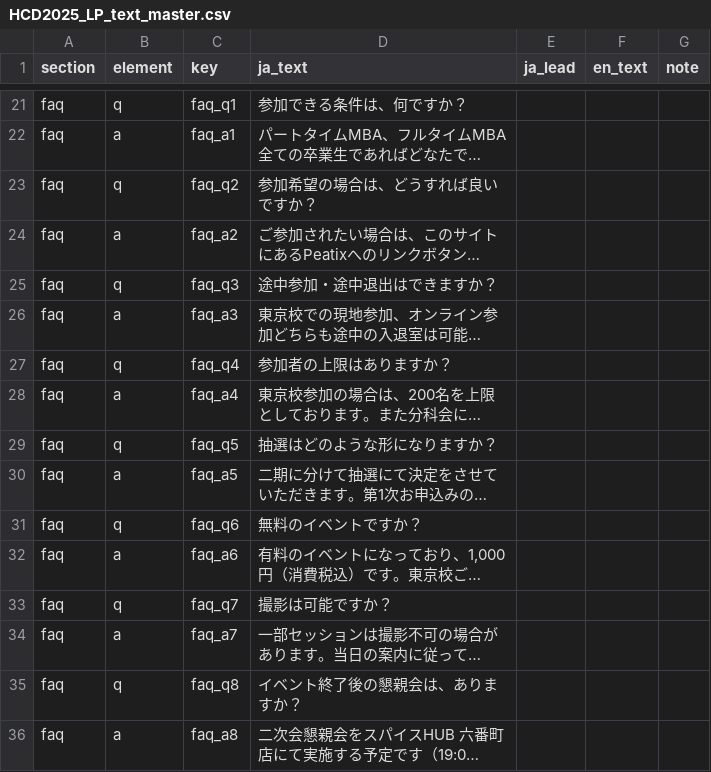
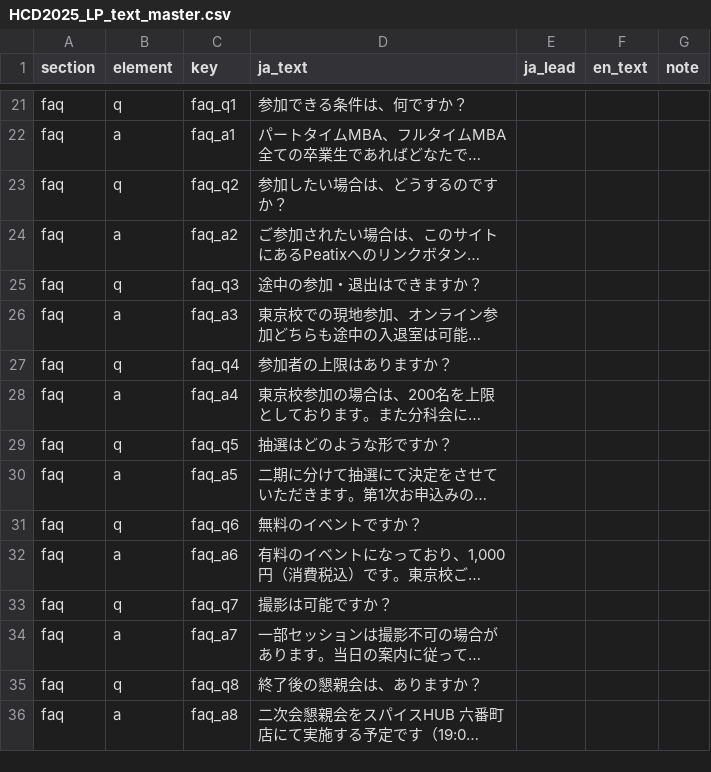
Before and after one commit to Globis-alumni/HCD2025_Tokyo, a CSV file: data/HCD2025_LP_text_master.csv, drawn as a sheet; only a part is shown, gaps mark what is left out; long unchanged cells end in …; the diff names each change by its address in the sheet, - before the commit and + after, or states it on an @@ line.

Commit message:
Update HCD2025_LP_text_master.csv

```diff
--- a/data/HCD2025_LP_text_master.csv
+++ b/data/HCD2025_LP_text_master.csv
-D23 (ja_text): 参加希望の場合は、どうすれば良いですか？
+D23 (ja_text): 参加したい場合は、どうするのですか？
-D25 (ja_text): 途中参加・途中退出はできますか？
+D25 (ja_text): 途中の参加・退出はできますか？
-D29 (ja_text): 抽選はどのような形になりますか？
+D29 (ja_text): 抽選はどのような形ですか？
-D35 (ja_text): イベント終了後の懇親会は、ありますか？
+D35 (ja_text): 終了後の懇親会は、ありますか？
```
